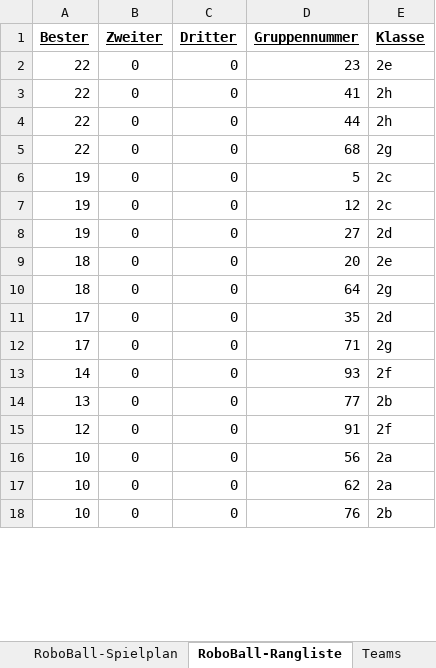
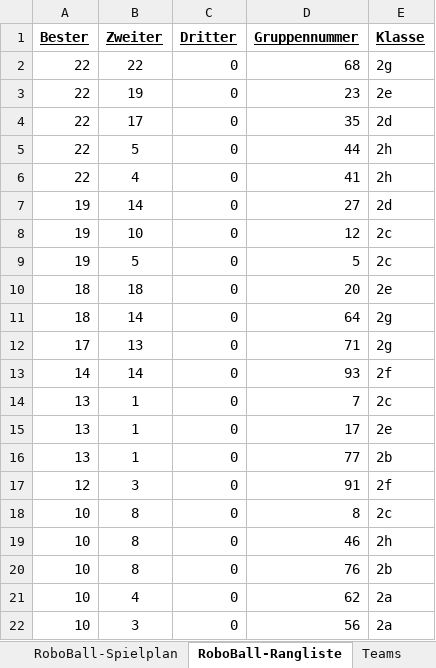
Before and after one commit to camillagretsch/KWI-RoboChallenge, an Excel workbook: KWI-RoboChallange_Rangliste_FS2025.xlsx, sheet RoboBall-Rangliste, drawn as a sheet; only a part is shown; values as stored, in another font and other column widths than the file's, no borders; removed rows and columns are numbered as before the commit, all else as after; the diff covers the shown part only; the diff names each change by its address in the sheet, - before the commit and + after, or states it on an @@ line.

```diff
--- a/KWI-RoboChallange_Rangliste_FS2025.xlsx (sheet RoboBall-Rangliste)
+++ b/KWI-RoboChallange_Rangliste_FS2025.xlsx (sheet RoboBall-Rangliste)
+row 2: 22 | 22 | 0 | 68 | 2g
-B3 (Zweiter): 0
+B3 (Zweiter): 19
-B4 (Zweiter): 0
+B4 (Zweiter): 17
-D4 (Gruppennummer): 41
+D4 (Gruppennummer): 35
-E4 (Klasse): 2h
+E4 (Klasse): 2d
-B5 (Zweiter): 0
+B5 (Zweiter): 5
-B6 (Zweiter): 0
+B6 (Zweiter): 4
-D6 (Gruppennummer): 68
+D6 (Gruppennummer): 41
-E6 (Klasse): 2g
+E6 (Klasse): 2h
-B7 (Zweiter): 0
+B7 (Zweiter): 14
-D7 (Gruppennummer): 5
+D7 (Gruppennummer): 27
-E7 (Klasse): 2c
+E7 (Klasse): 2d
-B8 (Zweiter): 0
+B8 (Zweiter): 10
-B9 (Zweiter): 0
+B9 (Zweiter): 5
-D9 (Gruppennummer): 27
+D9 (Gruppennummer): 5
-E9 (Klasse): 2d
+E9 (Klasse): 2c
-B10 (Zweiter): 0
+B10 (Zweiter): 18
-B11 (Zweiter): 0
+B11 (Zweiter): 14
-row 11: 17 | 0 | 0 | 35 | 2d
-B12 (Zweiter): 0
+B12 (Zweiter): 13
-B13 (Zweiter): 0
+B13 (Zweiter): 14
+row 14: 13 | 1 | 0 | 7 | 2c
+row 15: 13 | 1 | 0 | 17 | 2e
-B16 (Zweiter): 0
+B16 (Zweiter): 1
-B17 (Zweiter): 0
+B17 (Zweiter): 3
-B18:B20 (Zweiter): 0
+B18:B20 (Zweiter): 8
-D18 (Gruppennummer): 56
+D18 (Gruppennummer): 8
-E18 (Klasse): 2a
+E18 (Klasse): 2c
-D19 (Gruppennummer): 62
+D19 (Gruppennummer): 46
-E19 (Klasse): 2a
+E19 (Klasse): 2h
+row 21: 10 | 4 | 0 | 62 | 2a
+row 22: 10 | 3 | 0 | 56 | 2a
```
Also changed, not shown: 7 added rows, 11 removed rows and 17 edited cells elsewhere in this sheet, sheet Move-it-over-Rangliste, sheet Move-it-over-Spielplan, sheet RoboBall-Spielplan.
